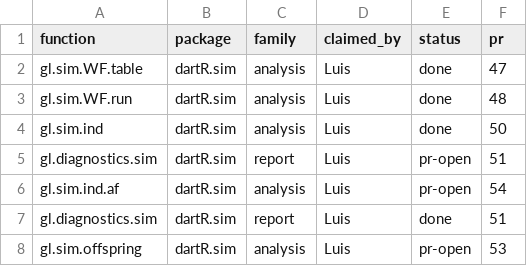
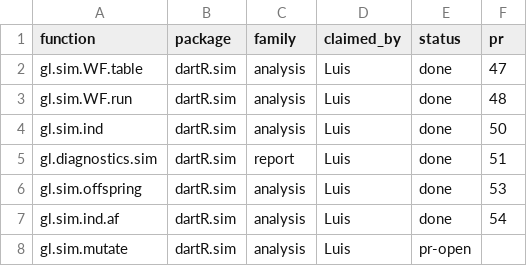
Before and after one commit to green-striped-gecko/dartR.sim, a CSV file: function-review/manifest.csv, drawn as a sheet.

Commit message:
fix bug in gl.sim.mutate: mutations were applied when none were drawn
Review report: function-review/reports/dartR.sim/gl.sim.mutate.md
(7 findings, all approved by Luis).

- seq_len(nm) instead of 1:nm; with nm = 0 the loop ran twice, so
  mut.rate = 0 changed 1-2 genotypes in every call and the default rate
  gave testset.gl 1.7 mutations per call instead of 0.13 (F1)
- SNP data only; SilicoDArT input got presence/absence scores of 2 (F2)
- locus metrics flags reset after mutation (F3)
- only the mutated individual is converted, not the whole matrix: 40
  mutations on 500 x 20,000 take 0.044 s (was 7.9 s); random draws in the
  same order, identical output for 20 of 20 seeds (F4)
- mut.rate validated (F5); verbose argument, messages, history (F6)
- mutation model described in @details; tags (F7)
- manifest: duplicate gl.diagnostics.sim row removed; #53 and #54 marked
  done

Evidence: characterization tests pass (22 for gl.sim.mutate; full suite
221); every changed assertion maps to a finding. Transitions (no 0 <-> 2
jumps), missing genotypes untouched and rate calibration at 1e-3
unchanged. No callers in dartR.* siblings; the dartr2shiny call (x,
mut.rate) is unaffected. R CMD check: 0 errors. NEWS.md updated.

```diff
--- a/function-review/manifest.csv
+++ b/function-review/manifest.csv
@@ -4,5 +4,5 @@ gl.sim.WF.run,dartR.sim,analysis,Luis,done,48
 gl.sim.ind,dartR.sim,analysis,Luis,done,50
-gl.diagnostics.sim,dartR.sim,report,Luis,pr-open,51
-gl.sim.ind.af,dartR.sim,analysis,Luis,pr-open,54
 gl.diagnostics.sim,dartR.sim,report,Luis,done,51
-gl.sim.offspring,dartR.sim,analysis,Luis,pr-open,53
+gl.sim.offspring,dartR.sim,analysis,Luis,done,53
+gl.sim.ind.af,dartR.sim,analysis,Luis,done,54
+gl.sim.mutate,dartR.sim,analysis,Luis,pr-open,
```
Also changed, not shown: 13 other files.
